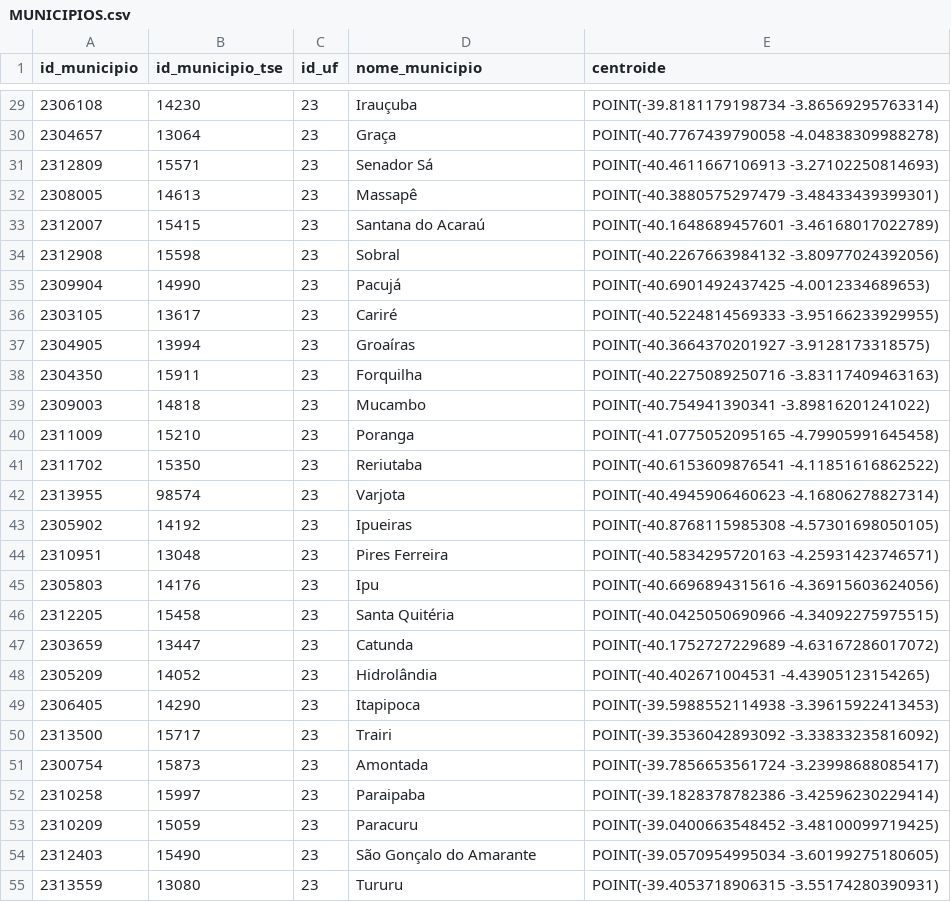
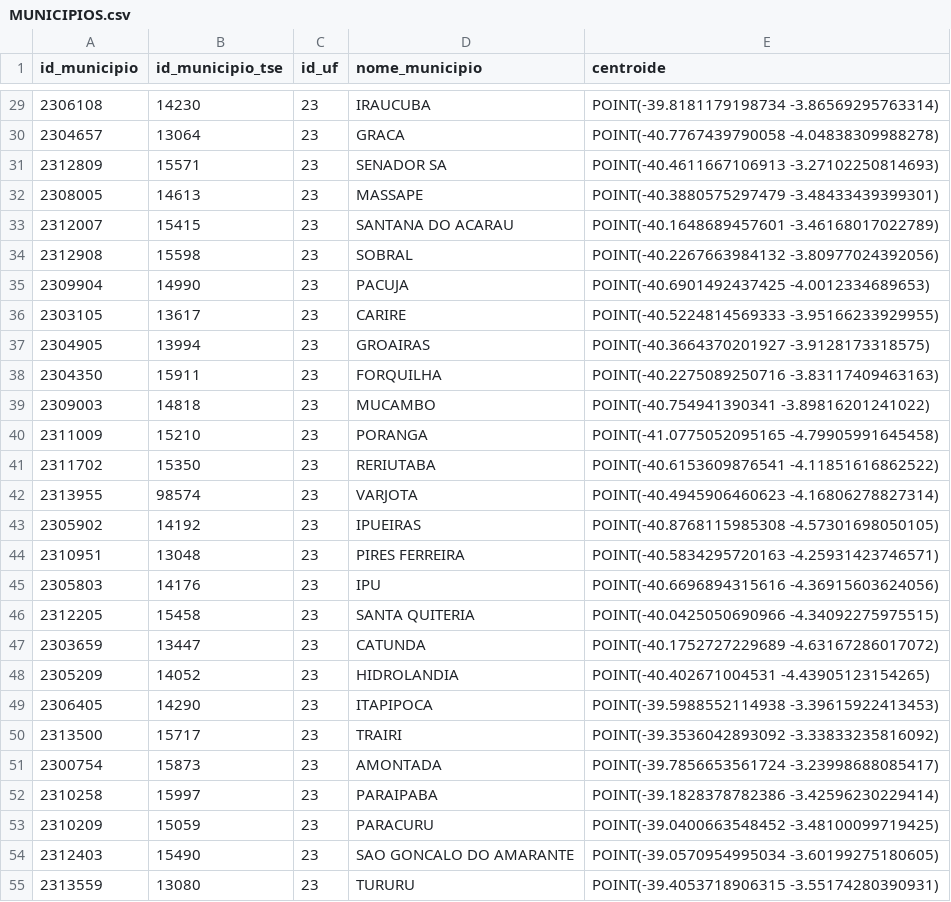
Before and after one commit to JoaoLucas23/BDG, a CSV file: tabelas/MUNICIPIOS.csv, drawn as a sheet; only a part is shown, gaps mark what is left out; the diff covers the shown part only.

Commit message:
tratando nome dos municipios

```diff
--- a/tabelas/MUNICIPIOS.csv
+++ b/tabelas/MUNICIPIOS.csv
@@ -29,27 +29,27 @@ id_municipio,id_municipio_tse,id_uf,nome_municipio,centroide
-2306108,14230,23,Irauçuba,POINT(-39.8181179198734 -3.86569295763314)
-2304657,13064,23,Graça,POINT(-40.7767439790058 -4.04838309988278)
-2312809,15571,23,Senador Sá,POINT(-40.4611667106913 -3.27102250814693)
-2308005,14613,23,Massapê,POINT(-40.3880575297479 -3.48433439399301)
-2312007,15415,23,Santana do Acaraú,POINT(-40.1648689457601 -3.46168017022789)
-2312908,15598,23,Sobral,POINT(-40.2267663984132 -3.80977024392056)
-2309904,14990,23,Pacujá,POINT(-40.6901492437425 -4.0012334689653)
-2303105,13617,23,Cariré,POINT(-40.5224814569333 -3.95166233929955)
-2304905,13994,23,Groaíras,POINT(-40.3664370201927 -3.9128173318575)
-2304350,15911,23,Forquilha,POINT(-40.2275089250716 -3.83117409463163)
-2309003,14818,23,Mucambo,POINT(-40.754941390341 -3.89816201241022)
-2311009,15210,23,Poranga,POINT(-41.0775052095165 -4.79905991645458)
-2311702,15350,23,Reriutaba,POINT(-40.6153609876541 -4.11851616862522)
-2313955,98574,23,Varjota,POINT(-40.4945906460623 -4.16806278827314)
-2305902,14192,23,Ipueiras,POINT(-40.8768115985308 -4.57301698050105)
-2310951,13048,23,Pires Ferreira,POINT(-40.5834295720163 -4.25931423746571)
-2305803,14176,23,Ipu,POINT(-40.6696894315616 -4.36915603624056)
-2312205,15458,23,Santa Quitéria,POINT(-40.0425050690966 -4.34092275975515)
-2303659,13447,23,Catunda,POINT(-40.1752727229689 -4.63167286017072)
-2305209,14052,23,Hidrolândia,POINT(-40.402671004531 -4.43905123154265)
-2306405,14290,23,Itapipoca,POINT(-39.5988552114938 -3.39615922413453)
-2313500,15717,23,Trairi,POINT(-39.3536042893092 -3.33833235816092)
-2300754,15873,23,Amontada,POINT(-39.7856653561724 -3.23998688085417)
-2310258,15997,23,Paraipaba,POINT(-39.1828378782386 -3.42596230229414)
-2310209,15059,23,Paracuru,POINT(-39.0400663548452 -3.48100099719425)
-2312403,15490,23,São Gonçalo do Amarante,POINT(-39.0570954995034 -3.60199275180605)
-2313559,13080,23,Tururu,POINT(-39.4053718906315 -3.55174280390931)
+2306108,14230,23,IRAUCUBA,POINT(-39.8181179198734 -3.86569295763314)
+2304657,13064,23,GRACA,POINT(-40.7767439790058 -4.04838309988278)
+2312809,15571,23,SENADOR SA,POINT(-40.4611667106913 -3.27102250814693)
+2308005,14613,23,MASSAPE,POINT(-40.3880575297479 -3.48433439399301)
+2312007,15415,23,SANTANA DO ACARAU,POINT(-40.1648689457601 -3.46168017022789)
+2312908,15598,23,SOBRAL,POINT(-40.2267663984132 -3.80977024392056)
+2309904,14990,23,PACUJA,POINT(-40.6901492437425 -4.0012334689653)
+2303105,13617,23,CARIRE,POINT(-40.5224814569333 -3.95166233929955)
+2304905,13994,23,GROAIRAS,POINT(-40.3664370201927 -3.9128173318575)
+2304350,15911,23,FORQUILHA,POINT(-40.2275089250716 -3.83117409463163)
+2309003,14818,23,MUCAMBO,POINT(-40.754941390341 -3.89816201241022)
+2311009,15210,23,PORANGA,POINT(-41.0775052095165 -4.79905991645458)
+2311702,15350,23,RERIUTABA,POINT(-40.6153609876541 -4.11851616862522)
+2313955,98574,23,VARJOTA,POINT(-40.4945906460623 -4.16806278827314)
+2305902,14192,23,IPUEIRAS,POINT(-40.8768115985308 -4.57301698050105)
+2310951,13048,23,PIRES FERREIRA,POINT(-40.5834295720163 -4.25931423746571)
+2305803,14176,23,IPU,POINT(-40.6696894315616 -4.36915603624056)
+2312205,15458,23,SANTA QUITERIA,POINT(-40.0425050690966 -4.34092275975515)
+2303659,13447,23,CATUNDA,POINT(-40.1752727229689 -4.63167286017072)
+2305209,14052,23,HIDROLANDIA,POINT(-40.402671004531 -4.43905123154265)
+2306405,14290,23,ITAPIPOCA,POINT(-39.5988552114938 -3.39615922413453)
+2313500,15717,23,TRAIRI,POINT(-39.3536042893092 -3.33833235816092)
+2300754,15873,23,AMONTADA,POINT(-39.7856653561724 -3.23998688085417)
+2310258,15997,23,PARAIPABA,POINT(-39.1828378782386 -3.42596230229414)
+2310209,15059,23,PARACURU,POINT(-39.0400663548452 -3.48100099719425)
+2312403,15490,23,SAO GONCALO DO AMARANTE,POINT(-39.0570954995034 -3.60199275180605)
+2313559,13080,23,TURURU,POINT(-39.4053718906315 -3.55174280390931)
```
Also changed, not shown: 157 edited cells elsewhere in this file, 1 other file.
